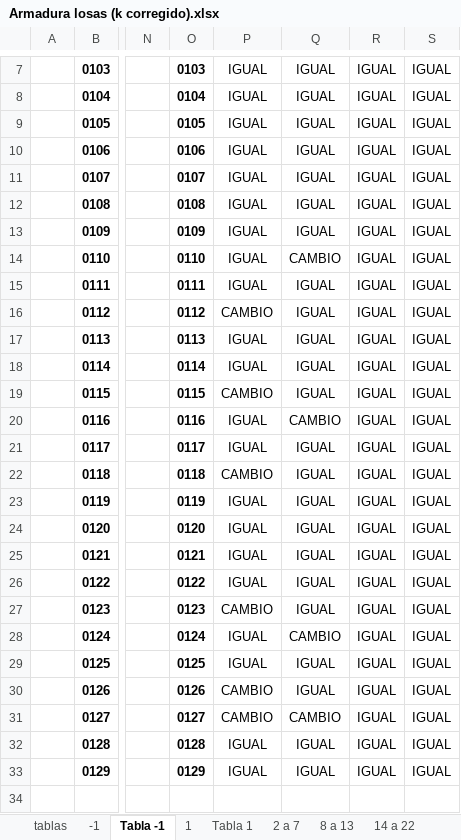
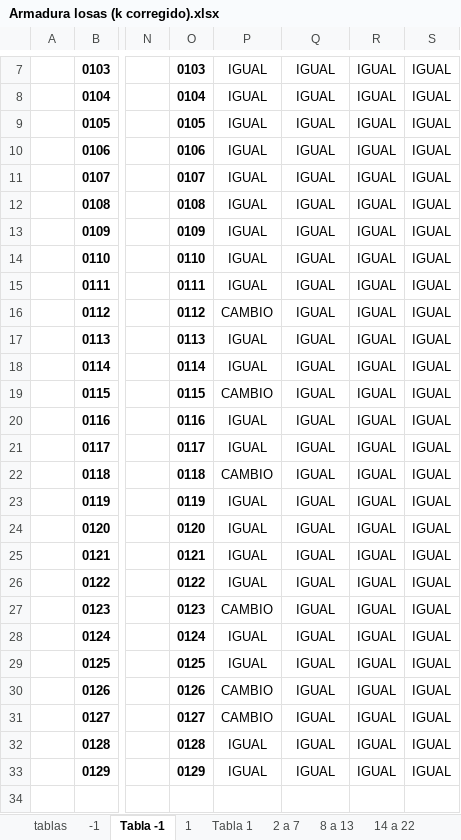
Before and after one commit to ppizarror/proyecto-CI5206, an Excel workbook: Tarea 05/Armadura losas (k corregido).xlsx, sheet Tabla -1, drawn as a sheet; only a part is shown, gaps mark what is left out; values as stored, in another font and other column widths than the file's, no borders; conditional formats not drawn; the diff names each change by its address in the sheet, - before the commit and + after, or states it on an @@ line.

```diff
--- a/Tarea 05/Armadura losas (k corregido).xlsx (sheet Tabla -1)
+++ b/Tarea 05/Armadura losas (k corregido).xlsx (sheet Tabla -1)
-Q14: CAMBIO
+Q14: IGUAL
-Q20: CAMBIO
+Q20: IGUAL
-Q28: CAMBIO
+Q28: IGUAL
-Q31: CAMBIO
+Q31: IGUAL
```
Also changed, not shown: sheet Tabla 2 al 22, sheet Deformaciones, sheet Tabla 23, formulas that keep their value, hidden cells.
